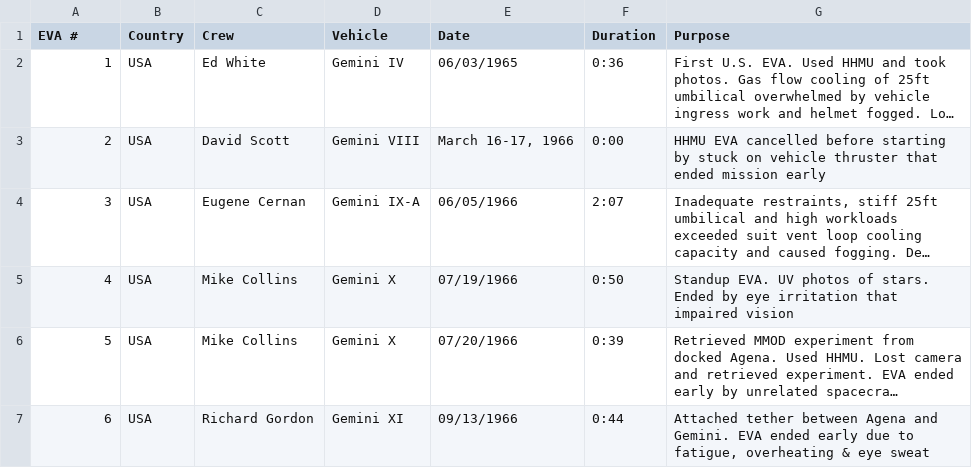
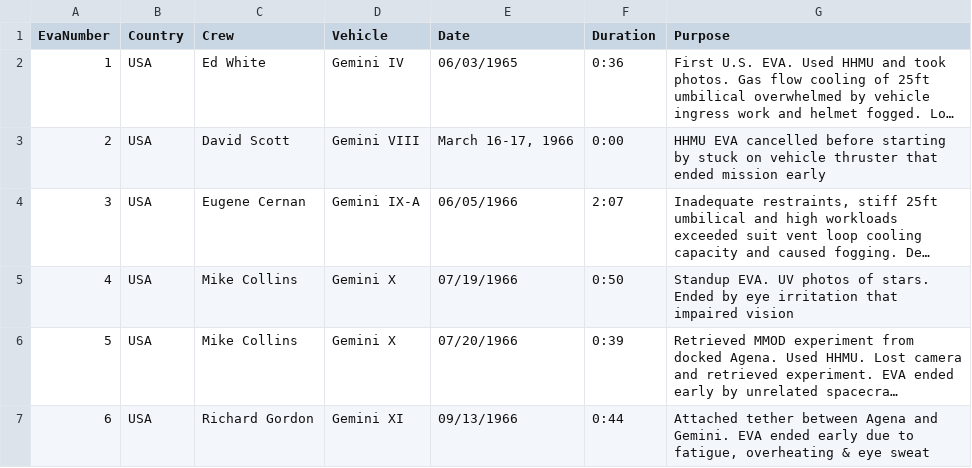
Before and after one commit to PaulMFleming/nasa_data_visualization, a CSV file: nasa_data.csv, drawn as a sheet; only a part is shown; long unchanged cells end in …; the diff names each change by its address in the sheet, - before the commit and + after, or states it on an @@ line.

Commit message:
alter csv header name

```diff
--- a/nasa_data.csv
+++ b/nasa_data.csv
-A1: EVA #
+A1: EvaNumber
```
